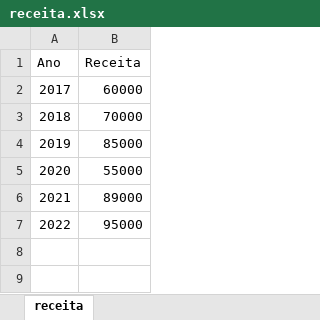
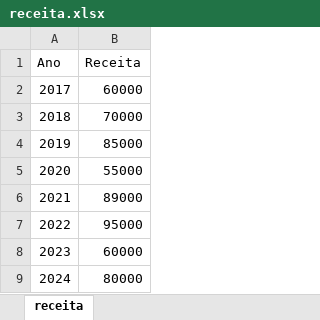
Before and after one commit to germanoMartinss/automacao-python, an Excel workbook: 14-automacao_tarefas/files/receita.xlsx, sheet receita, drawn as a sheet; values as stored, in another font and other column widths than the file's, no borders; the diff names each change by its address in the sheet, - before the commit and + after, or states it on an @@ line.

```diff
--- a/14-automacao_tarefas/files/receita.xlsx (sheet receita)
+++ b/14-automacao_tarefas/files/receita.xlsx (sheet receita)
+row 8: 2023 | 60000
+row 9: 2024 | 80000
```
Also changed, not shown: 14-automacao_tarefas/files/despesas.xlsx, 14-automacao_tarefas/files/despesas_receita.xlsx, 4 other files.
